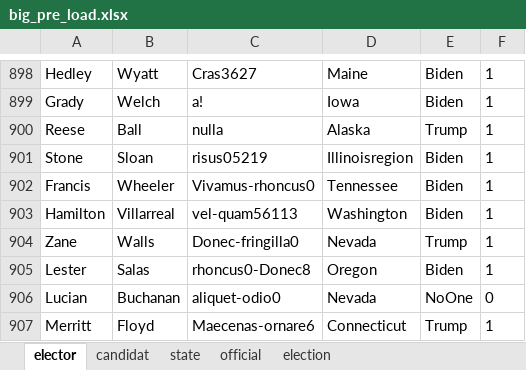
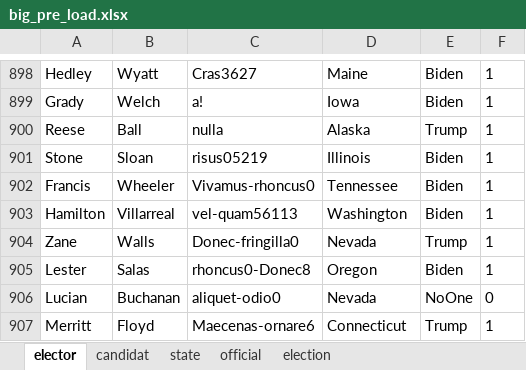
Before and after one commit to QuentinDstl/Election-system-JAVA, an Excel workbook: src/loader_package/big_pre_load.xlsx, sheet elector, drawn as a sheet; only a part is shown, gaps mark what is left out; values as stored, in another font and other column widths than the file's, no borders; the diff names each change by its address in the sheet, - before the commit and + after, or states it on an @@ line.

```diff
--- a/src/loader_package/big_pre_load.xlsx (sheet elector)
+++ b/src/loader_package/big_pre_load.xlsx (sheet elector)
-D901: Illinoisregion
+D901: Illinois
```
Also changed, not shown: src/loader_package/america.xlsx, 3 other files.
